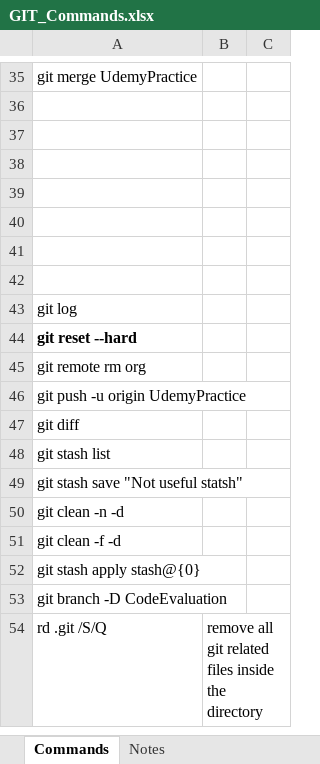
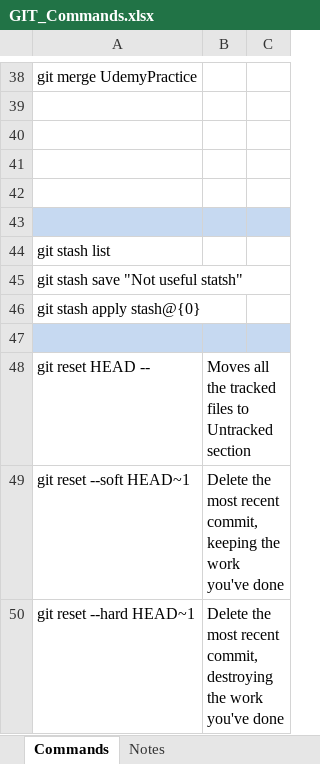
Before and after one commit to raghup19/GitCommands, an Excel workbook: GIT_Commands.xlsx, sheet Commands, drawn as a sheet; only a part is shown, gaps mark what is left out; values as stored, in another font and other column widths than the file's, no borders; charts and pictures not drawn; removed rows and columns are numbered as before the commit, all else as after; the diff covers the shown part only; the diff names each change by its address in the sheet, - before the commit and + after, or states it on an @@ line.

```diff
--- a/GIT_Commands.xlsx (sheet Commands)
+++ b/GIT_Commands.xlsx (sheet Commands)
-A43:C43 fill: none
+A43:C43 fill: #C6D9F1
-row 41: (empty)
-row 42: (empty)
-row 43: git log
-row 44: git reset --hard
@@ row 45 moved to row 8: git remote rm org @@
@@ row 46 moved to row 32: git push -u origin UdemyPractice @@
-row 47: git diff
-row 50: git clean -n -d
-row 51: git clean -f -d
-A47: git branch -D CodeEvaluation
+A47: (empty)
-A47:C47 fill: none
+A47:C47 fill: #C6D9F1
@@ row 54 moved to row 10: rd .git /S/Q @@
+row 48: git reset HEAD -- | Moves all the tracked files to Untracked section
+row 49: git reset --soft HEAD~1 | Delete the most recent commit, keeping the work you've done
+row 50: git reset --hard HEAD~1 | Delete the most recent commit, destroying the work you've done
```
Also changed, not shown: 5 added rows, 5 removed rows, 5 moved rows, 3 edited cells and cell formats elsewhere in this sheet, charts or pictures.
